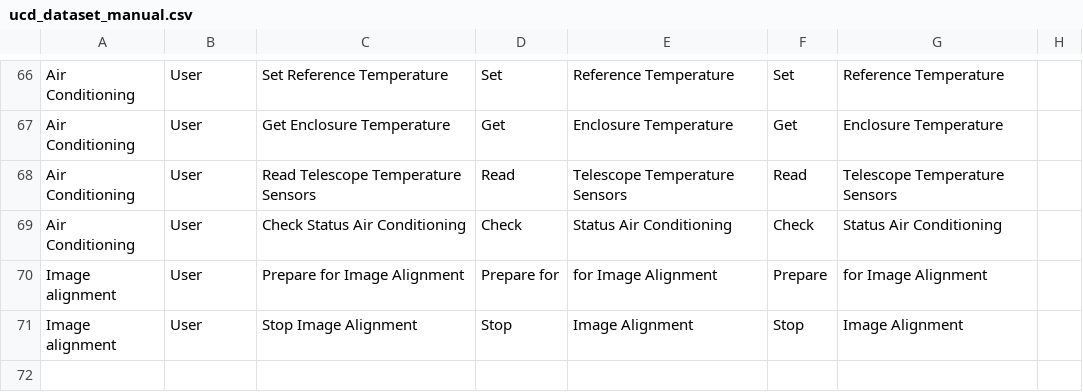
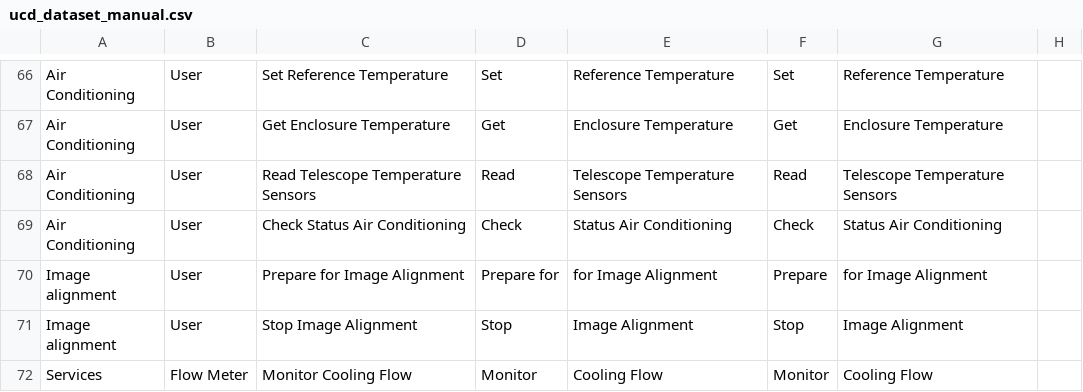
Before and after one commit to paudan/m2m-nlp-experiment, a CSV file: dnd_experiment/ucd_dataset_manual.csv, drawn as a sheet; only a part is shown, gaps mark what is left out.

```diff
--- a/dnd_experiment/ucd_dataset_manual.csv
+++ b/dnd_experiment/ucd_dataset_manual.csv
@@ -71 +71,2 @@ Image alignment;User;Prepare for Image Alignment;Prepare for;for Image Alignment
 Image alignment;User;Stop Image Alignment;Stop;Image Alignment;Stop;Image Alignment;
+Services;Flow Meter;Monitor Cooling Flow;Monitor;Cooling Flow;Monitor;Cooling Flow;
```
Also changed, not shown: dnd_experiment/ucd_dataset.csv, dnd_experiment/ucd_dataset_stanza.csv, 1 other file.
